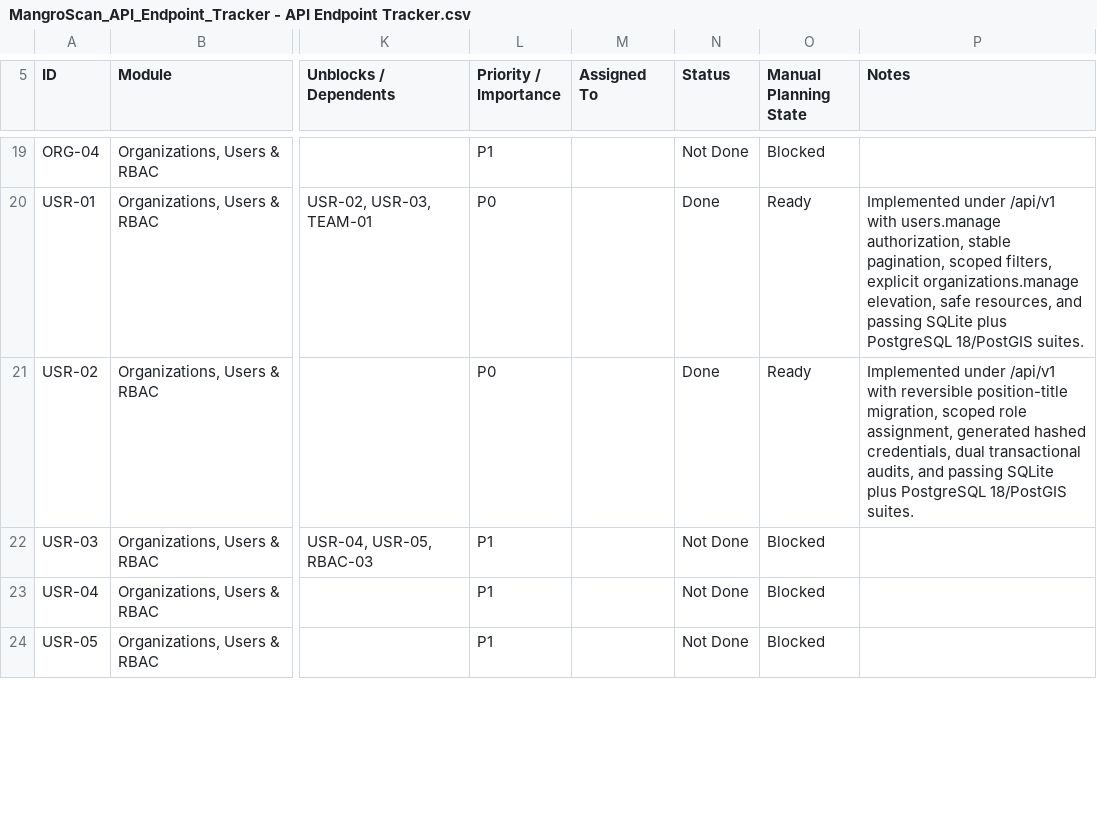
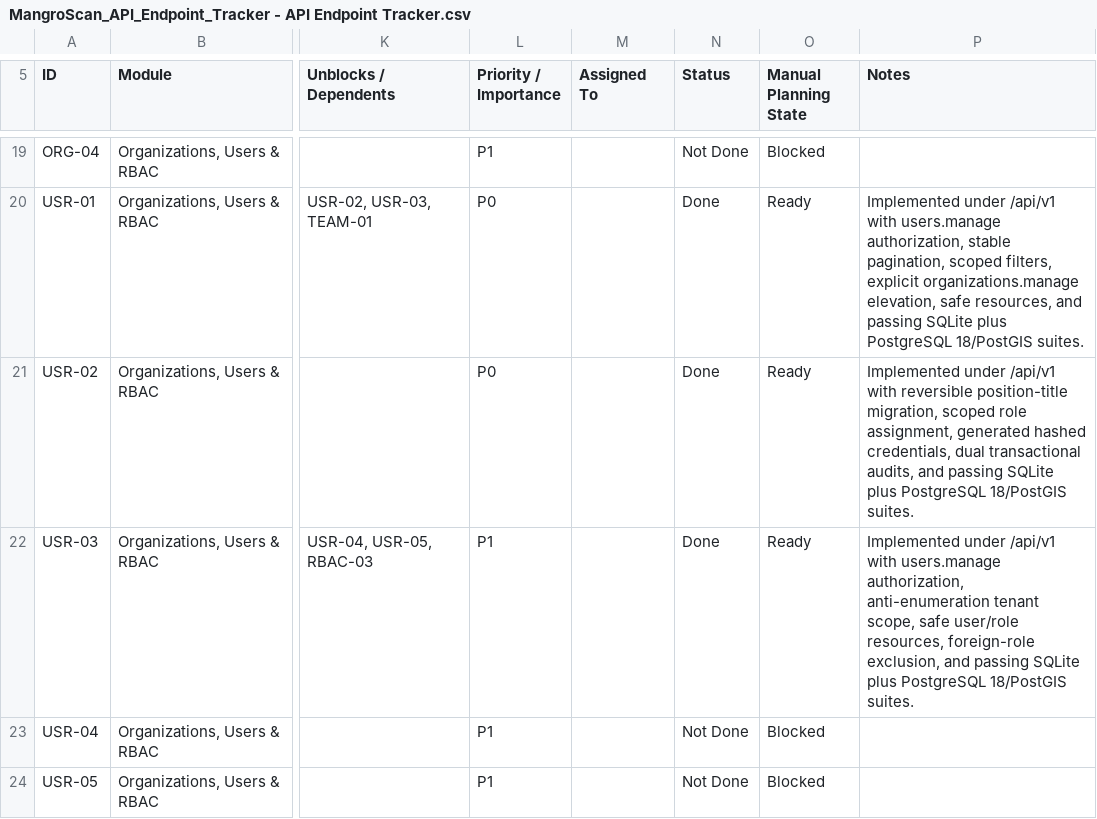
Before and after one commit to earljohnestandarte/MangroScan-API, a CSV file: docs/MangroScan_API_Endpoint_Tracker - API Endpoint Tracker.csv, drawn as a sheet; only a part is shown, gaps mark what is left out; the diff names each change by its address in the sheet, - before the commit and + after, or states it on an @@ line.

Commit message:
feat(USR-03): add scoped user detail endpoint

```diff
--- a/docs/MangroScan_API_Endpoint_Tracker - API Endpoint Tracker.csv
+++ b/docs/MangroScan_API_Endpoint_Tracker - API Endpoint Tracker.csv
-N22 (Status): Not Done
+N22 (Status): Done
-O22 (Manual Planning State): Blocked
+O22 (Manual Planning State): Ready
-P22 (Notes): (empty)
+P22 (Notes): Implemented under /api/v1 with users.manage authorization, anti-enumeration tenant scope, safe user/role resources, foreign-role exclusion, and passing SQLite plus PostgreSQL 18/PostGIS suites.
```
Also changed, not shown: 5 other files.
